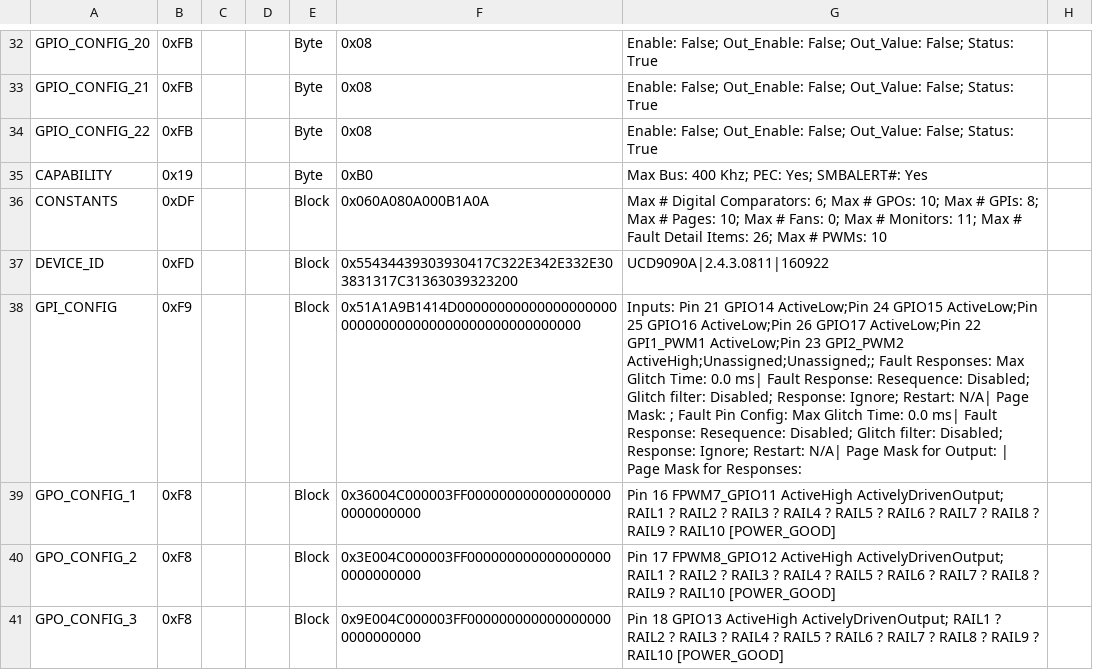
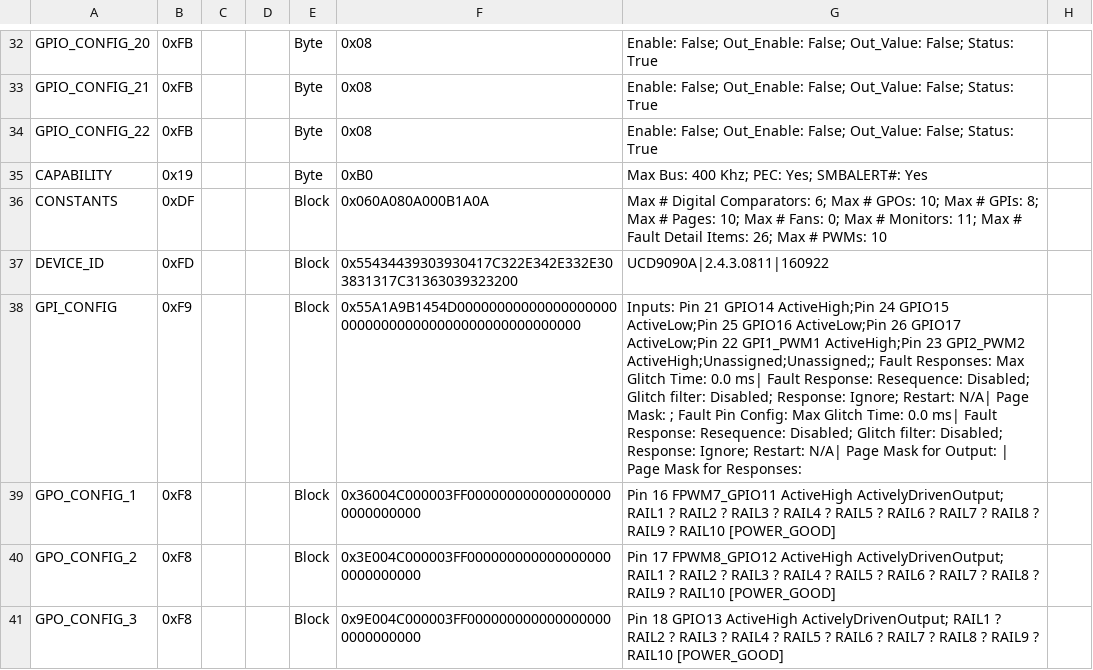
Before and after one commit to digitglen/Longfin_UCD9090, a CSV file: UCD9090A 2.4.3.811 Address 65 Text.csv, drawn as a sheet; only a part is shown, gaps mark what is left out; the diff covers the shown part only; the diff names each change by its address in the sheet, - before the commit and + after, or states it on an @@ line.

```diff
--- a/UCD9090A 2.4.3.811 Address 65 Text.csv
+++ b/UCD9090A 2.4.3.811 Address 65 Text.csv
-F38: 0x51A1A9B1414D00000000000000000000000000000000000000000000000000
+F38: 0x55A1A9B1454D00000000000000000000000000000000000000000000000000
-G38: …21 GPIO14 ActiveLow;Pin 24 GPIO15 ActiveLow;Pin 25 GPIO16 ActiveLow;Pin 26 GPIO17 ActiveLow;Pin 22 GPI1_PWM1 ActiveLow;Pin 23 GPI2_PWM2…
+G38: …21 GPIO14 ActiveHigh;Pin 24 GPIO15 ActiveLow;Pin 25 GPIO16 ActiveLow;Pin 26 GPIO17 ActiveLow;Pin 22 GPI1_PWM1 ActiveHigh;Pin 23 GPI2_PWM2…
```
Also changed, not shown: 108 edited cells elsewhere in this file, 3 other files.
